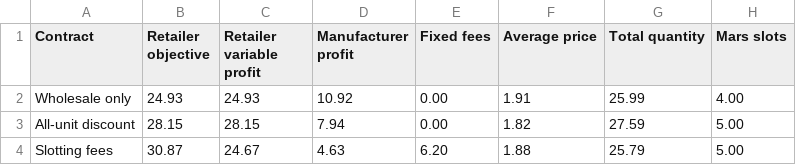
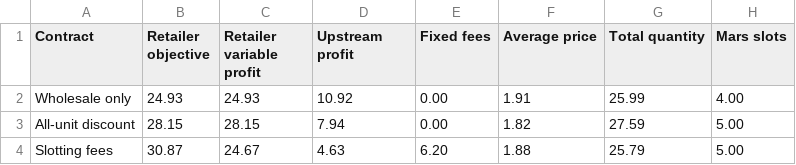
Before and after one commit to rawatpranjal/structural-economics, a CSV file: industrial-organization/vertical-contracts/tables/contract-outcomes.csv, drawn as a sheet.

Commit message:
Revise vertical contracts tutorial

```diff
--- a/industrial-organization/vertical-contracts/tables/contract-outcomes.csv
+++ b/industrial-organization/vertical-contracts/tables/contract-outcomes.csv
@@ -1,2 +1,2 @@
-Contract,Retailer objective,Retailer variable profit,Manufacturer profit,Fixed fees,Average price,Total quantity,Mars slots
+Contract,Retailer objective,Retailer variable profit,Upstream profit,Fixed fees,Average price,Total quantity,Mars slots
 Wholesale only,24.93,24.93,10.92,0.00,1.91,25.99,4.00
```
Also changed, not shown: 7 other files.
